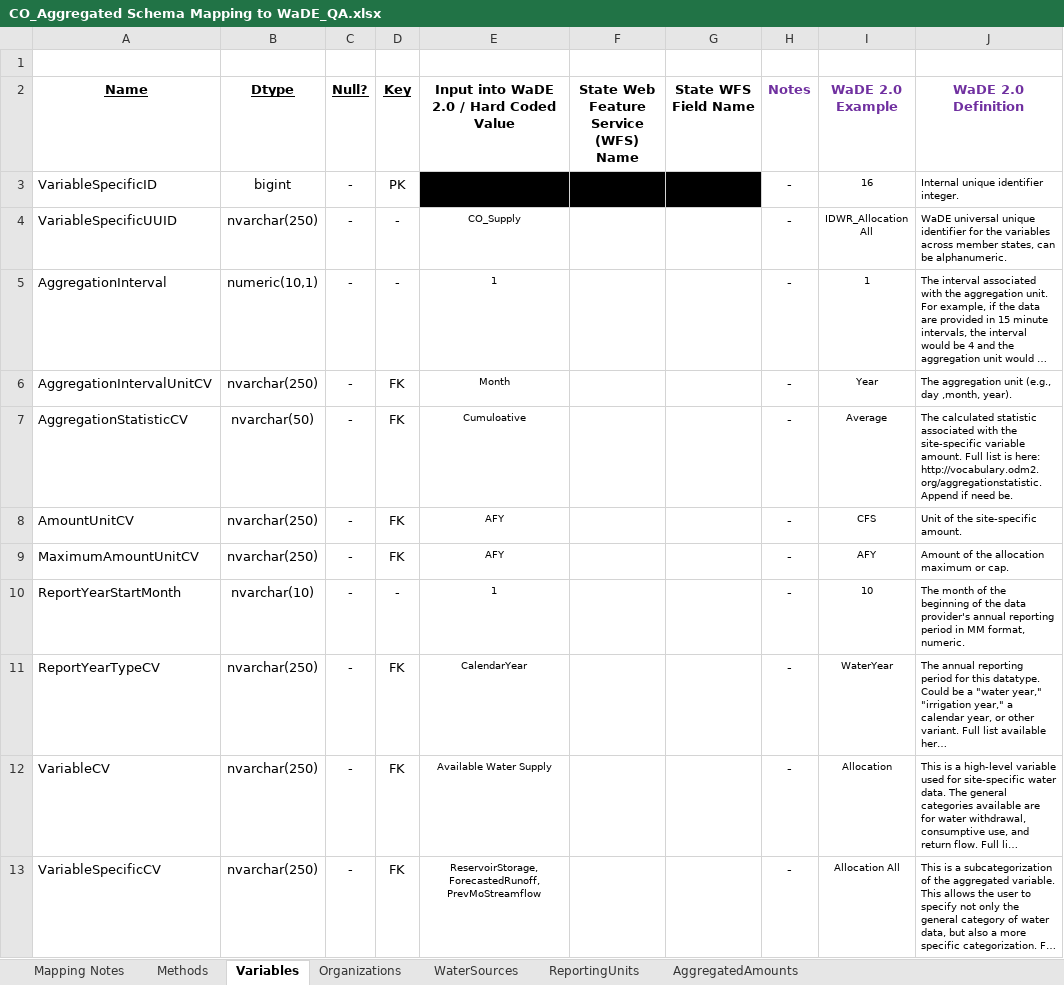
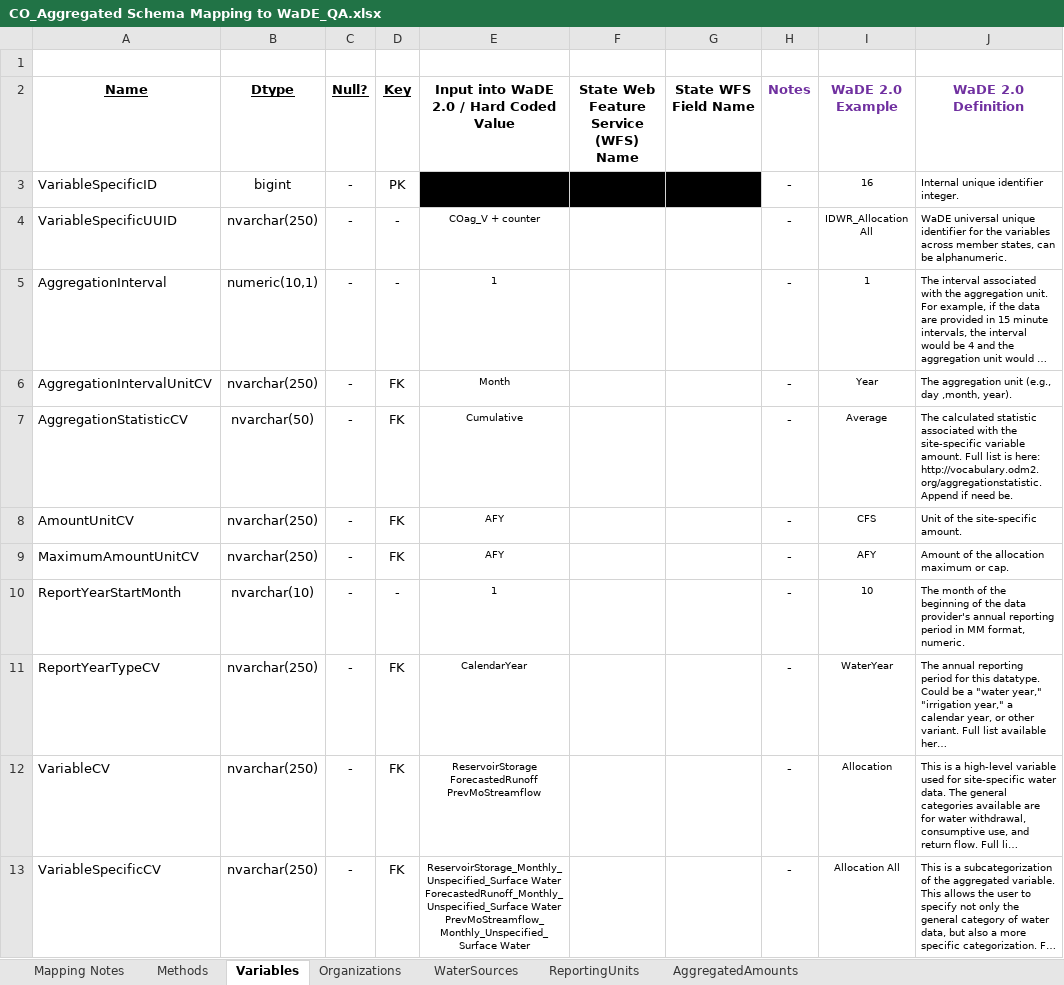
Before and after one commit to WSWCWaterDataExchange/MappingStatesDataToWaDE2.0, an Excel workbook: Colorado/AggregatedAmounts/CO_Aggregated Schema Mapping to WaDE_QA.xlsx, sheet Variables, drawn as a sheet; long unchanged cells end in …; values as stored, in another font and other column widths than the file's, no borders; ↵ is a line break in a cell; the diff names each change by its address in the sheet, - before the commit and + after, or states it on an @@ line.

Commit message:
CO ag update.
CO ag update.  New variablespecific cv approach.

```diff
--- a/Colorado/AggregatedAmounts/CO_Aggregated Schema Mapping to WaDE_QA.xlsx (sheet Variables)
+++ b/Colorado/AggregatedAmounts/CO_Aggregated Schema Mapping to WaDE_QA.xlsx (sheet Variables)
-E4: CO_Supply
+E4: COag_V + counter
-E7: Cumuloative
+E7: Cumulative
-E12: Available Water Supply
+E12: ReservoirStorage ↵ ForecastedRunoff ↵ PrevMoStreamflow
-E13: ReservoirStorage, ↵ ForecastedRunoff, ↵ PrevMoStreamflow
+E13: ReservoirStorage_Monthly_Unspecified_Surface Water ↵ ForecastedRunoff_Monthly_Unspecified_Surface Water ↵ PrevMoStreamflow_Monthly_Unspecified_Surface Water
```
Also changed, not shown: sheet AggregatedAmounts, sheet Methods, sheet Organizations, 20 other files.
